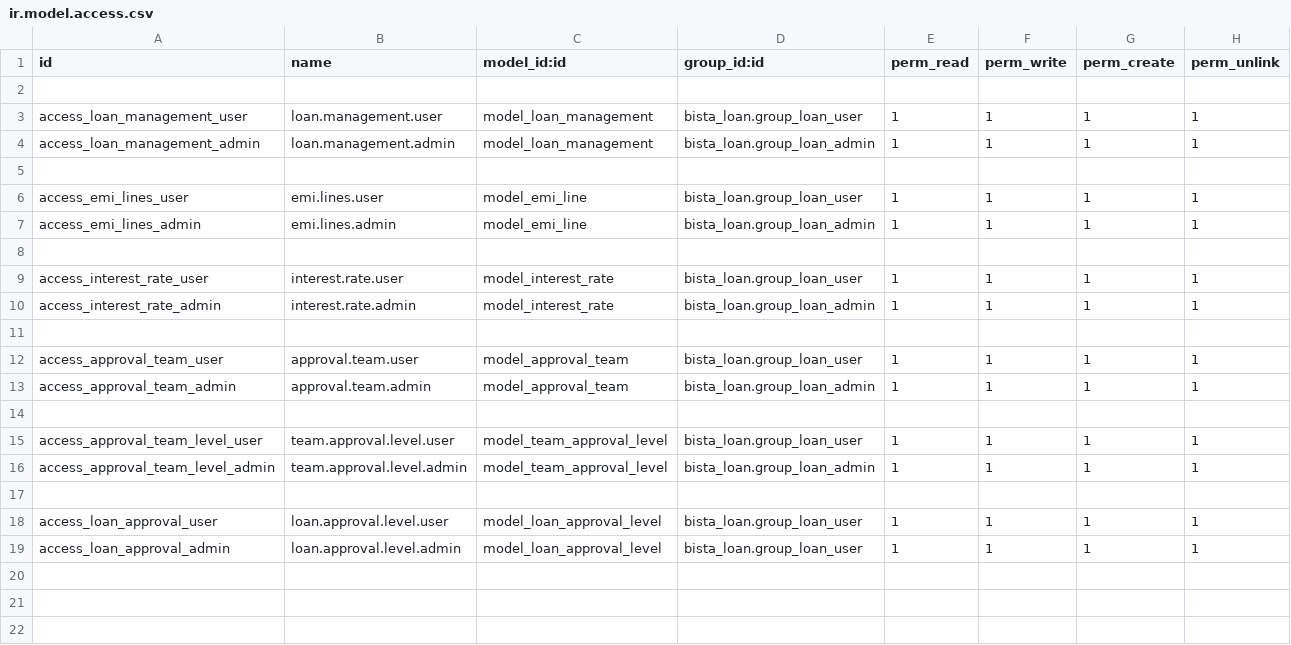
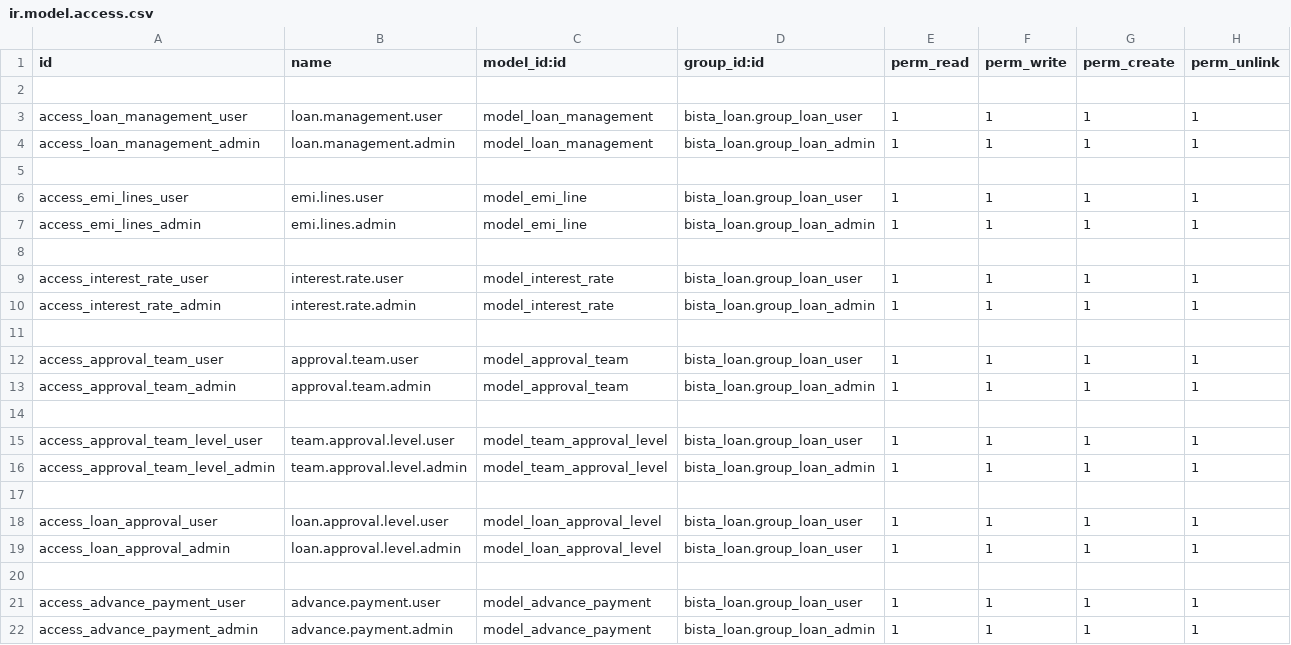
Before and after one commit to KrishManek/odoo_tutorials, a CSV file: bista_loan/security/ir.model.access.csv, drawn as a sheet; the diff names each change by its address in the sheet, - before the commit and + after, or states it on an @@ line.

Commit message:
[upd] updated code for calculation of advance payments

```diff
--- a/bista_loan/security/ir.model.access.csv
+++ b/bista_loan/security/ir.model.access.csv
+row 20: (empty)
+row 21: access_advance_payment_user | advance.payment.user | model_advance_payment | bista_loan.group_loan_user | 1 | 1 | 1 | 1
+row 22: access_advance_payment_admin | advance.payment.admin | model_advance_payment | bista_loan.group_loan_admin | 1 | 1 | 1 | 1
```
Also changed, not shown: 5 other files.
